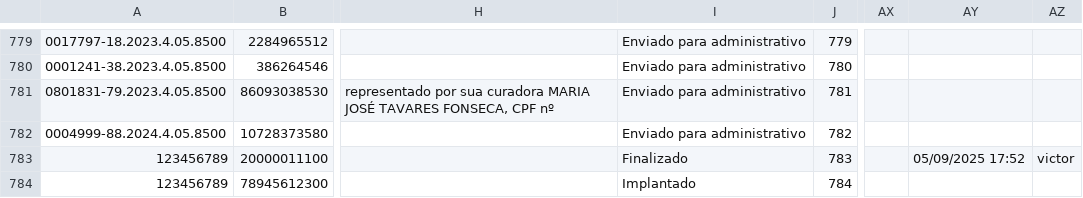
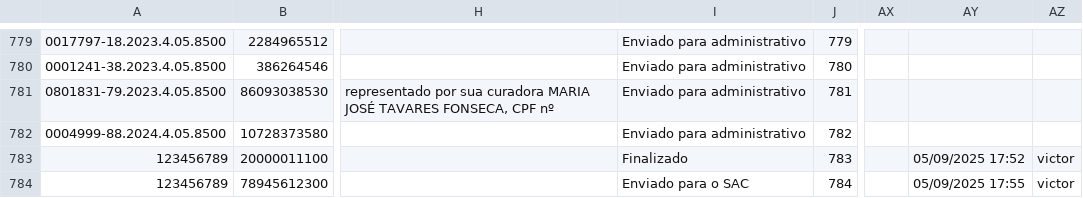
Before and after one commit to leoparipiranga/capistrano_processos, a CSV file: bases/lista_beneficios.csv, drawn as a sheet; only a part is shown, gaps mark what is left out; the diff names each change by its address in the sheet, - before the commit and + after, or states it on an @@ line.

Commit message:
Atualização via Streamlit 05/09/2025 17:55:30

```diff
--- a/bases/lista_beneficios.csv
+++ b/bases/lista_beneficios.csv
-I784: Implantado
+I784: Enviado para o SAC
-AY784: (empty)
+AY784: 05/09/2025 17:55
-AZ784: (empty)
+AZ784: victor
```
